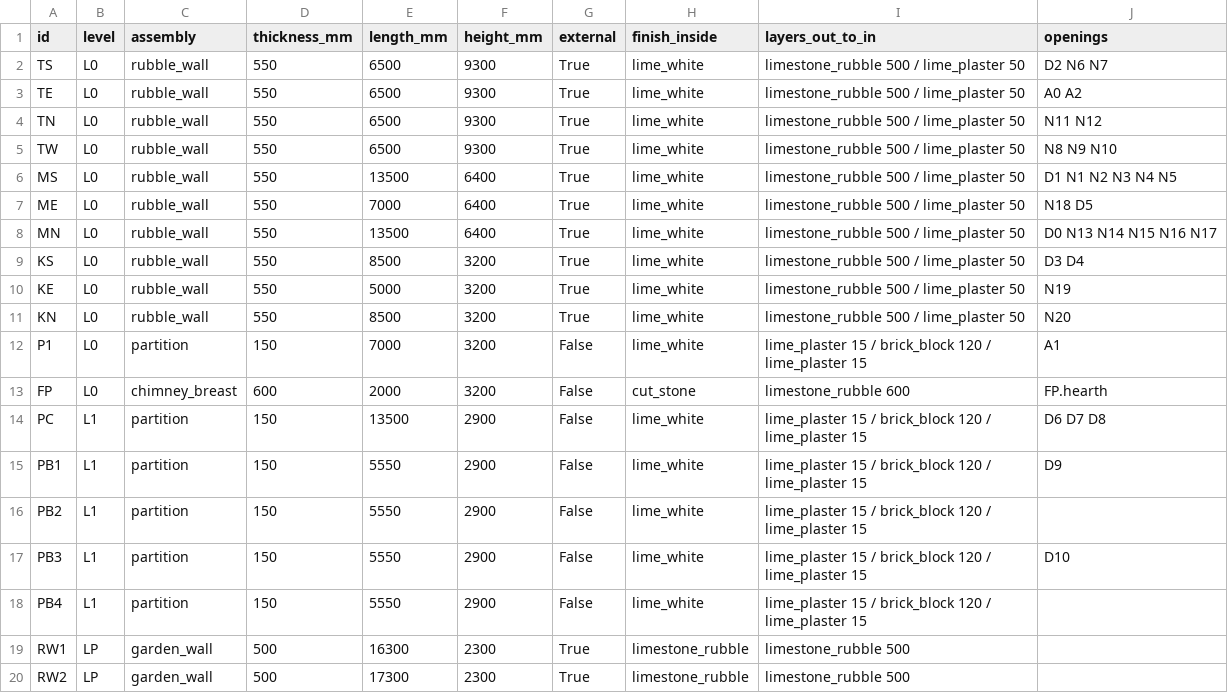
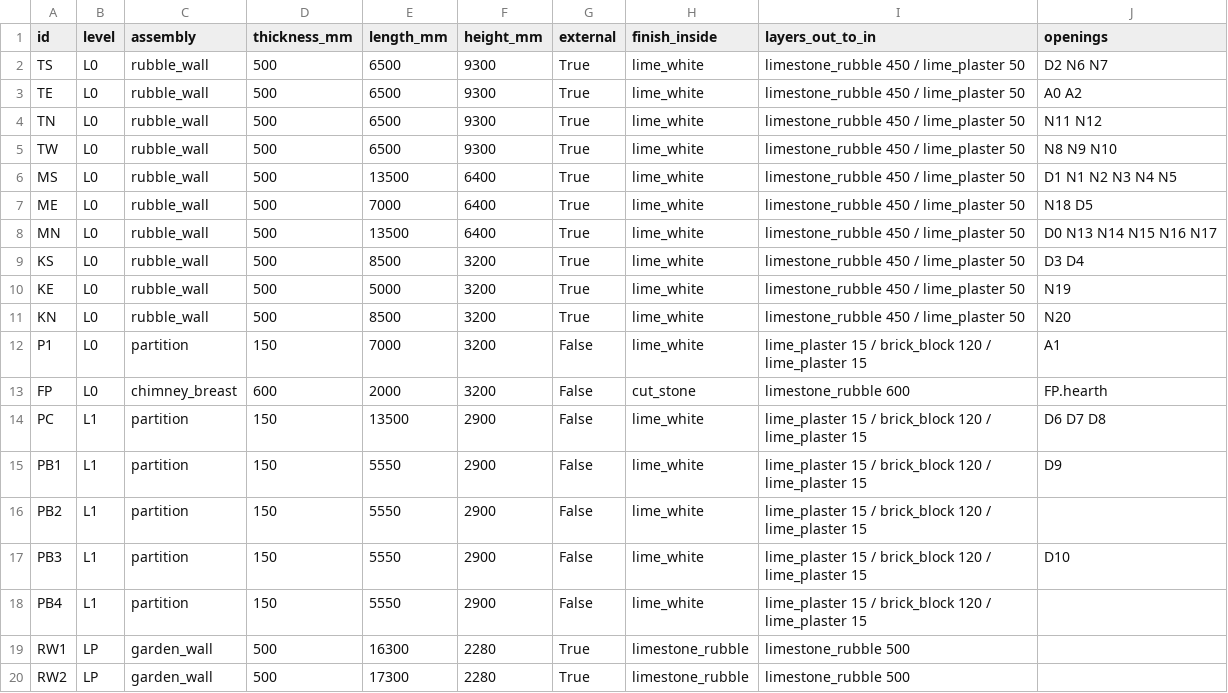
Before and after one commit to maccman/homespec, a CSV file: projects/bastide_montfuron/deliverables/schedules/walls.csv, drawn as a sheet.

```diff
--- a/projects/bastide_montfuron/deliverables/schedules/walls.csv
+++ b/projects/bastide_montfuron/deliverables/schedules/walls.csv
@@ -1,12 +1,12 @@
 id,level,assembly,thickness_mm,length_mm,height_mm,external,finish_inside,layers_out_to_in,openings
-TS,L0,rubble_wall,550,6500,9300,True,lime_white,limestone_rubble 500 / lime_plaster 50,D2 N6 N7
-TE,L0,rubble_wall,550,6500,9300,True,lime_white,limestone_rubble 500 / lime_plaster 50,A0 A2
-TN,L0,rubble_wall,550,6500,9300,True,lime_white,limestone_rubble 500 / lime_plaster 50,N11 N12
-TW,L0,rubble_wall,550,6500,9300,True,lime_white,limestone_rubble 500 / lime_plaster 50,N8 N9 N10
-MS,L0,rubble_wall,550,13500,6400,True,lime_white,limestone_rubble 500 / lime_plaster 50,D1 N1 N2 N3 N4 N5
-ME,L0,rubble_wall,550,7000,6400,True,lime_white,limestone_rubble 500 / lime_plaster 50,N18 D5
-MN,L0,rubble_wall,550,13500,6400,True,lime_white,limestone_rubble 500 / lime_plaster 50,D0 N13 N14 N15 N16 N17
-KS,L0,rubble_wall,550,8500,3200,True,lime_white,limestone_rubble 500 / lime_plaster 50,D3 D4
-KE,L0,rubble_wall,550,5000,3200,True,lime_white,limestone_rubble 500 / lime_plaster 50,N19
-KN,L0,rubble_wall,550,8500,3200,True,lime_white,limestone_rubble 500 / lime_plaster 50,N20
+TS,L0,rubble_wall,500,6500,9300,True,lime_white,limestone_rubble 450 / lime_plaster 50,D2 N6 N7
+TE,L0,rubble_wall,500,6500,9300,True,lime_white,limestone_rubble 450 / lime_plaster 50,A0 A2
+TN,L0,rubble_wall,500,6500,9300,True,lime_white,limestone_rubble 450 / lime_plaster 50,N11 N12
+TW,L0,rubble_wall,500,6500,9300,True,lime_white,limestone_rubble 450 / lime_plaster 50,N8 N9 N10
+MS,L0,rubble_wall,500,13500,6400,True,lime_white,limestone_rubble 450 / lime_plaster 50,D1 N1 N2 N3 N4 N5
+ME,L0,rubble_wall,500,7000,6400,True,lime_white,limestone_rubble 450 / lime_plaster 50,N18 D5
+MN,L0,rubble_wall,500,13500,6400,True,lime_white,limestone_rubble 450 / lime_plaster 50,D0 N13 N14 N15 N16 N17
+KS,L0,rubble_wall,500,8500,3200,True,lime_white,limestone_rubble 450 / lime_plaster 50,D3 D4
+KE,L0,rubble_wall,500,5000,3200,True,lime_white,limestone_rubble 450 / lime_plaster 50,N19
+KN,L0,rubble_wall,500,8500,3200,True,lime_white,limestone_rubble 450 / lime_plaster 50,N20
 P1,L0,partition,150,7000,3200,False,lime_white,lime_plaster 15 / brick_block 120 / lime_plaster 15,A1
@@ -18,3 +18,3 @@ PB3,L1,partition,150,5550,2900,False,lime_white,lime_plaster 15 / brick_block 12
 PB4,L1,partition,150,5550,2900,False,lime_white,lime_plaster 15 / brick_block 120 / lime_plaster 15,
-RW1,LP,garden_wall,500,16300,2300,True,limestone_rubble,limestone_rubble 500,
-RW2,LP,garden_wall,500,17300,2300,True,limestone_rubble,limestone_rubble 500,
+RW1,LP,garden_wall,500,16300,2280,True,limestone_rubble,limestone_rubble 500,
+RW2,LP,garden_wall,500,17300,2280,True,limestone_rubble,limestone_rubble 500,
```
Also changed, not shown: projects/bastide_montfuron/deliverables/schedules/finishes.csv, projects/bastide_montfuron/deliverables/schedules/openings.csv, 20 other files.
